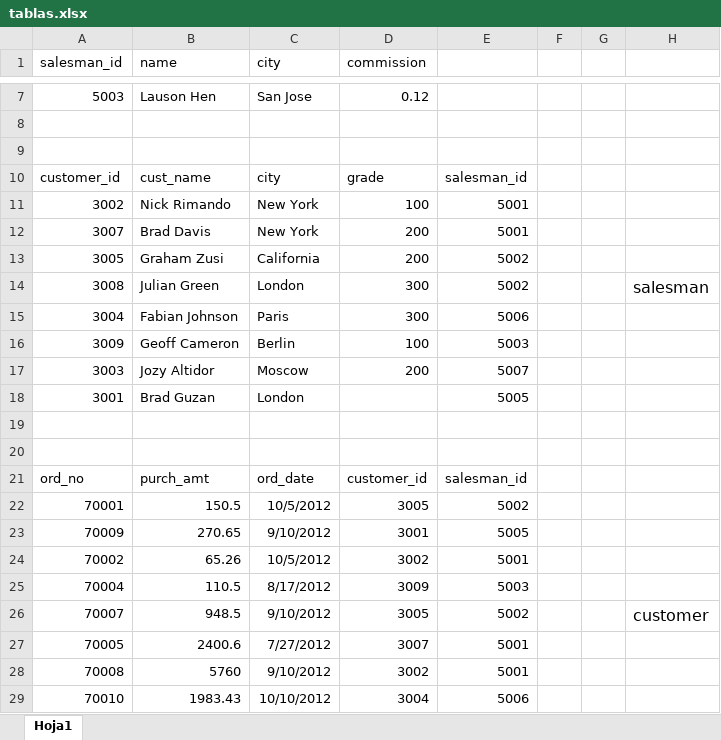
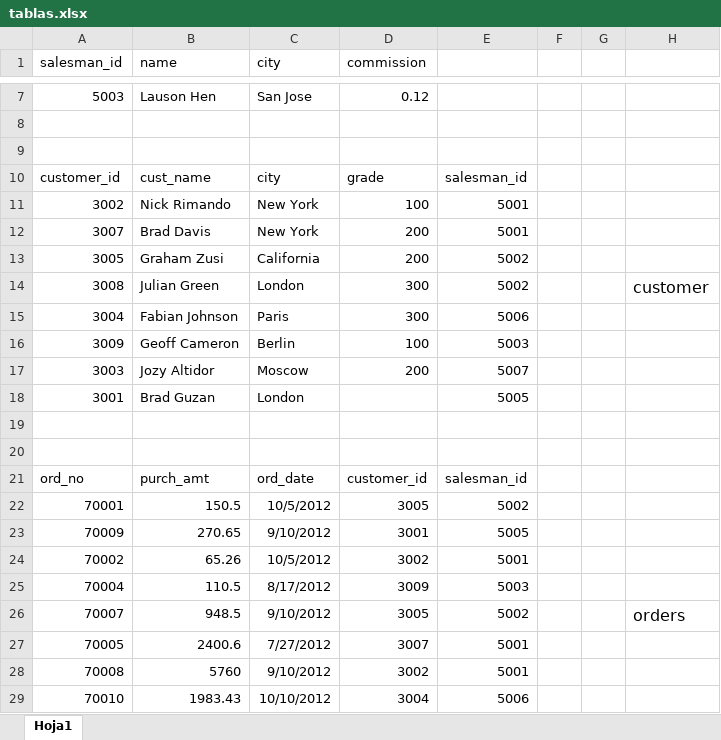
Before and after one commit to NavaSergio/MiSQL, an Excel workbook: tablas.xlsx, sheet Hoja1, drawn as a sheet; only a part is shown, gaps mark what is left out; values as stored, in another font and other column widths than the file's, no borders; the diff names each change by its address in the sheet, - before the commit and + after, or states it on an @@ line.

```diff
--- a/tablas.xlsx (sheet Hoja1)
+++ b/tablas.xlsx (sheet Hoja1)
-H14: salesman
+H14: customer
-H26: customer
+H26: orders
```
Also changed, not shown: 3 other files.
